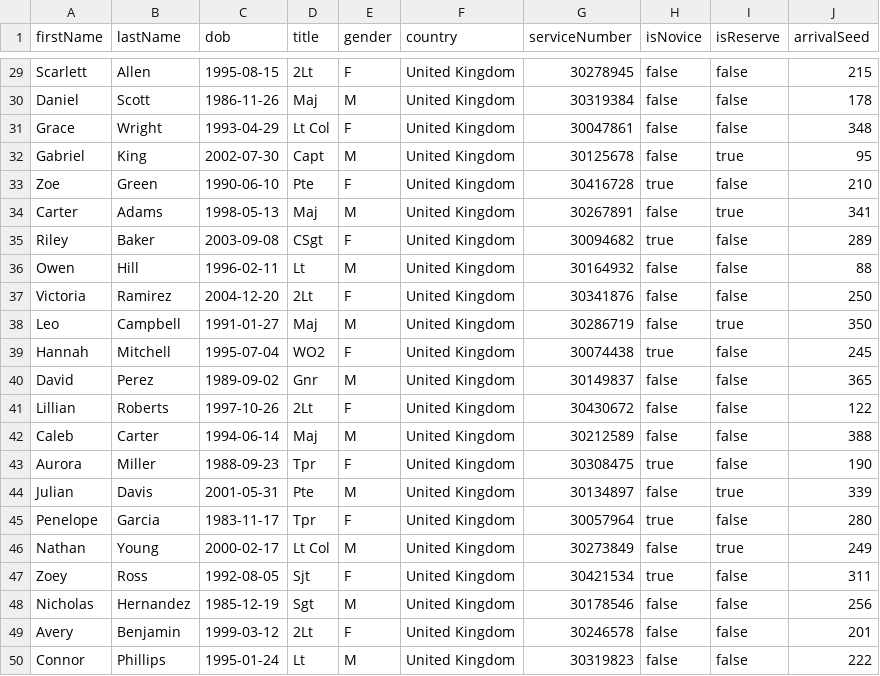
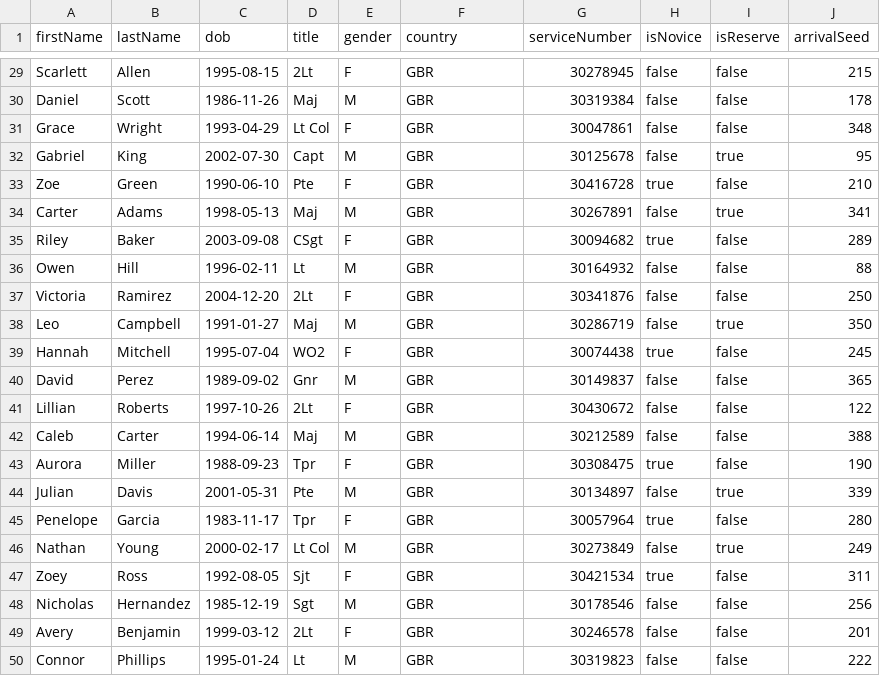
Before and after one commit to jamescottrill/ski-race-app, a CSV file: upload.csv, drawn as a sheet; only a part is shown, gaps mark what is left out; the diff covers the shown part only; the diff names each change by its address in the sheet, - before the commit and + after, or states it on an @@ line.

```diff
--- a/upload.csv
+++ b/upload.csv
-F29:F50 (country): United Kingdom
+F29:F50 (country): GBR
```
Also changed, not shown: 27 edited cells elsewhere in this file, 18 other files.
